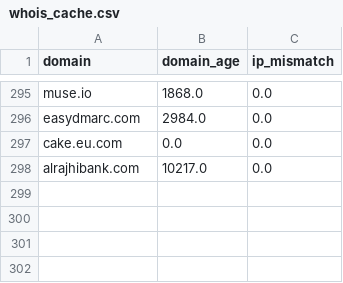
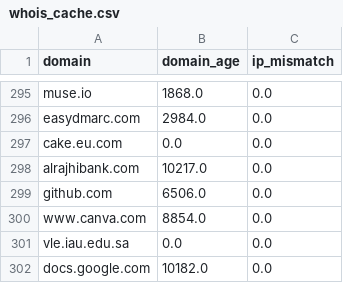
Before and after one commit to khouzamaBinj/Amad-Hackathon, a CSV file: backend/ai_model/whois_cache.csv, drawn as a sheet; only a part is shown, gaps mark what is left out.

```diff
--- a/backend/ai_model/whois_cache.csv
+++ b/backend/ai_model/whois_cache.csv
@@ -298 +298,5 @@ cake.eu.com,0.0,0.0
 alrajhibank.com,10217.0,0.0
+github.com,6506.0,0.0
+www.canva.com,8854.0,0.0
+vle.iau.edu.sa,0.0,0.0
+docs.google.com,10182.0,0.0
```
Also changed, not shown: backend/logs.csv, 1 other file.
